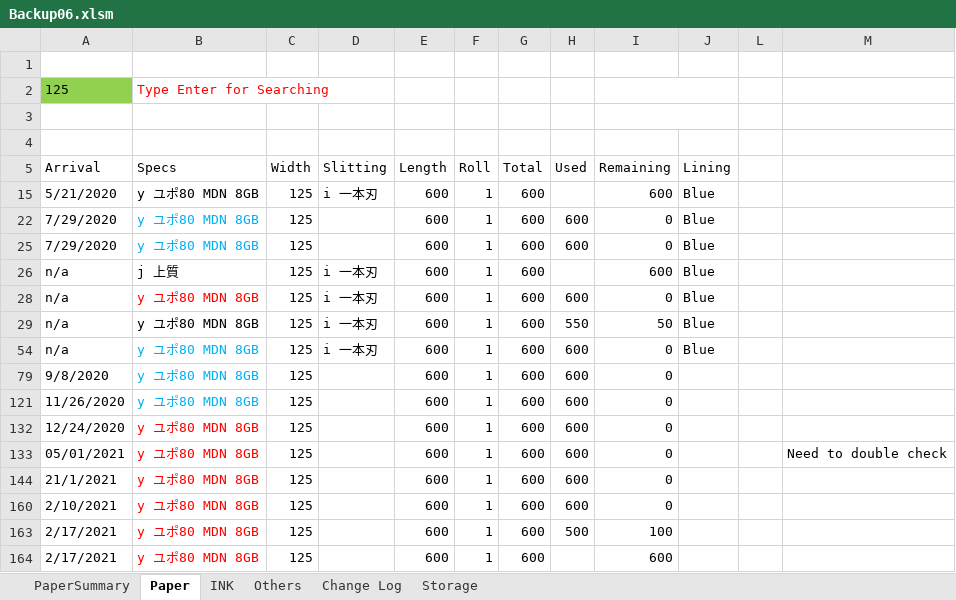
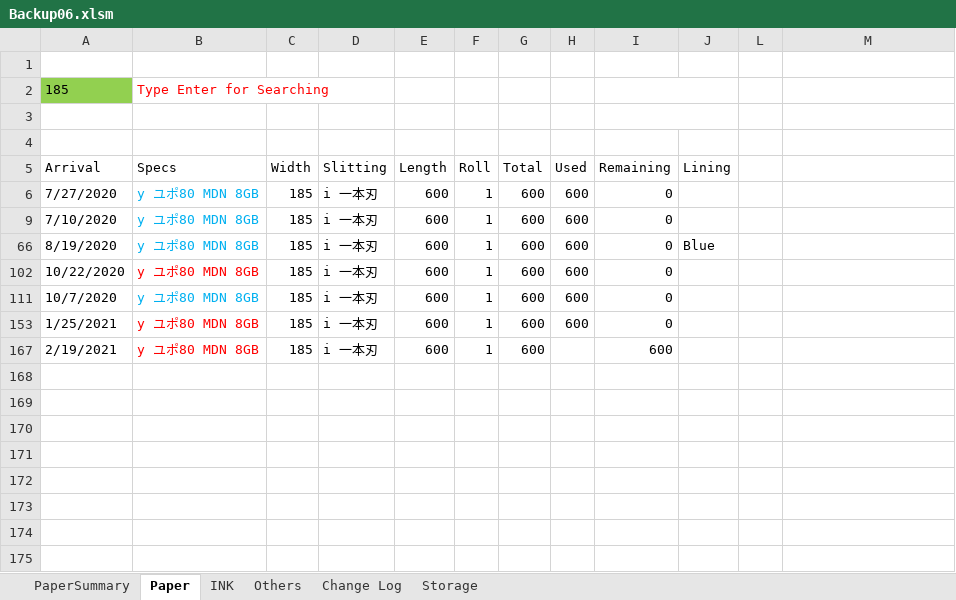
Before and after one commit to vicktor9450/demoSKU, an Excel workbook: Backup06.xlsm, sheet Paper, drawn as a sheet; values as stored, in another font and other column widths than the file's, no borders; charts and pictures and table styles not drawn; removed rows and columns are numbered as before the commit, all else as after; the diff names each change by its address in the sheet, - before the commit and + after, or states it on an @@ line.

Commit message:
semi update

```diff
--- a/Backup06.xlsm (sheet Paper)
+++ b/Backup06.xlsm (sheet Paper)
-A2 (Arrival): 125
+A2 (Arrival): 185
@@ row 15 hidden: 5/21/2020 | y ユポ80 MDN 8GB | 125 | i 一本刃 | 600 | 1 | 600 |  | 600 | Blue @@
-A6 (Arrival): 7/29/2020
+A6 (Arrival): 7/27/2020
-C6 (Width): 125
+C6 (Width): 185
-D6 (Slitting): (empty)
+D6 (Slitting): i 一本刃
-J6 (Lining): Blue
+J6 (Lining): (empty)
@@ row 25 hidden: 7/29/2020 | y ユポ80 MDN 8GB | 125 |  | 600 | 1 | 600 | 600 | 0 | Blue @@
@@ row 26 hidden: n/a | j 上質 | 125 | i 一本刃 | 600 | 1 | 600 |  | 600 | Blue @@
-A9 (Arrival): n/a
+A9 (Arrival): 7/10/2020
-B9 text colour: #FF0000
+B9 text colour: #00B0F0
-C9 (Width): 125
+C9 (Width): 185
-J9 (Lining): Blue
+J9 (Lining): (empty)
@@ row 29 hidden: n/a | y ユポ80 MDN 8GB | 125 | i 一本刃 | 600 | 1 | 600 | 550 | 50 | Blue @@
-A66 (Arrival): n/a
+A66 (Arrival): 8/19/2020
-C66 (Width): 125
+C66 (Width): 185
@@ row 79 hidden: 9/8/2020 | y ユポ80 MDN 8GB | 125 |  | 600 | 1 | 600 | 600 | 0 @@
@@ row 121 hidden: 11/26/2020 | y ユポ80 MDN 8GB | 125 |  | 600 | 1 | 600 | 600 | 0 @@
-A102 (Arrival): 12/24/2020
+A102 (Arrival): 10/22/2020
-C102 (Width): 125
+C102 (Width): 185
-D102 (Slitting): (empty)
+D102 (Slitting): i 一本刃
@@ row 133 hidden: 05/01/2021 | y ユポ80 MDN 8GB | 125 |  | 600 | 1 | 600 | 600 | 0 |  |  | Need to double check @@
-A111 (Arrival): 21/1/2021
+A111 (Arrival): 10/7/2020
-B111 text colour: #FF0000
+B111 text colour: #00B0F0
-C111 (Width): 125
+C111 (Width): 185
-D111 (Slitting): (empty)
+D111 (Slitting): i 一本刃
-A153 (Arrival): 2/10/2021
+A153 (Arrival): 1/25/2021
-C153 (Width): 125
+C153 (Width): 185
-D153 (Slitting): (empty)
+D153 (Slitting): i 一本刃
-row 163: 2/17/2021 | y ユポ80 MDN 8GB | 125 |  | 600 | 1 | 600 | 500 | 100
-A167 (Arrival): 2/17/2021
+A167 (Arrival): 2/19/2021
-C167 (Width): 125
+C167 (Width): 185
-D167 (Slitting): (empty)
+D167 (Slitting): i 一本刃
```
Also changed, not shown: sheet PaperSummary, formulas that keep their value, hidden cells.
